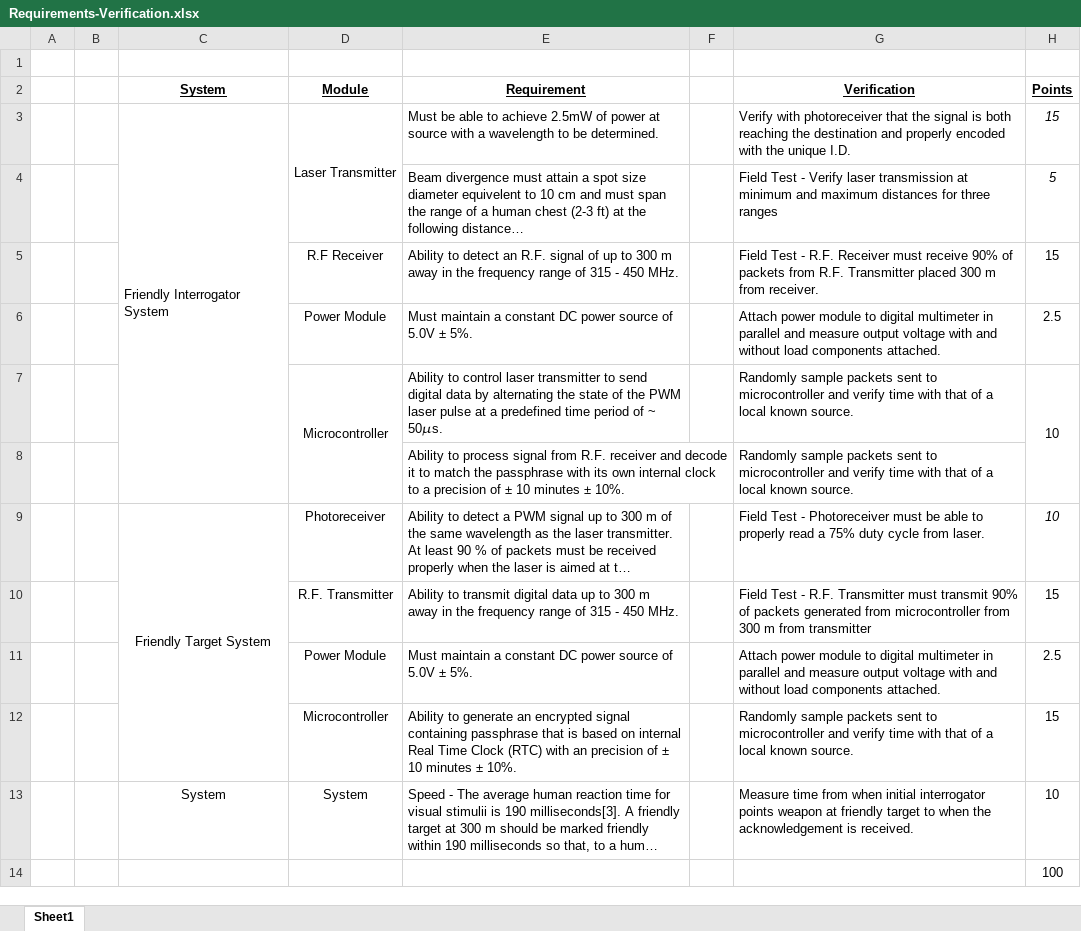
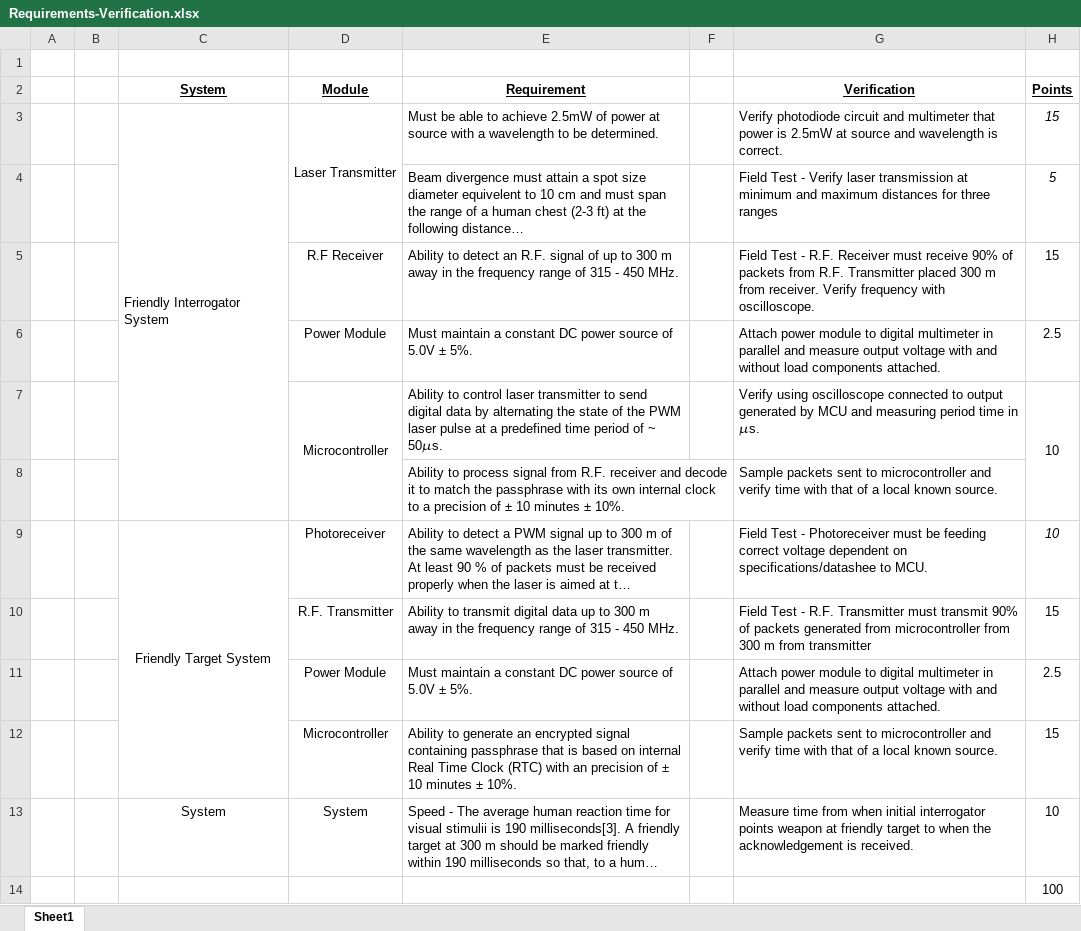
Before and after one commit to ericmeyers12/ECE445-Documentation, an Excel workbook: ECE445-Proposal/Requirements-Verification.xlsx, sheet Sheet1, drawn as a sheet; long unchanged cells end in …; values as stored, in another font and other column widths than the file's, no borders; the diff names each change by its address in the sheet, - before the commit and + after, or states it on an @@ line.

```diff
--- a/ECE445-Proposal/Requirements-Verification.xlsx (sheet Sheet1)
+++ b/ECE445-Proposal/Requirements-Verification.xlsx (sheet Sheet1)
-G3 (Verification): Verify with photoreceiver that the signal is both reaching the destination and properly encoded with the unique I.D.
+G3 (Verification): Verify photodiode circuit and multimeter that power is 2.5mW at source and wavelength is correct.
-G5 (Verification): …from receiver.
+G5 (Verification): …from receiver. Verify frequency with oscilloscope.
-G7 (Verification): Randomly sample packets sent to microcontroller and verify time with that of a local known source.
+G7 (Verification): Verify using oscilloscope connected to output generated by MCU and measuring period time in 𝜇s.
-G8 (Verification): Randomly sample packets sent…
+G8 (Verification): Sample packets sent…
-G9 (Verification): …must be able to properly read a 75% duty cycle from laser.
+G9 (Verification): …must be feeding correct voltage dependent on specifications/datashee to MCU.
-G12 (Verification): Randomly sample packets sent…
+G12 (Verification): Sample packets sent…
```
Also changed, not shown: 8 other files.
